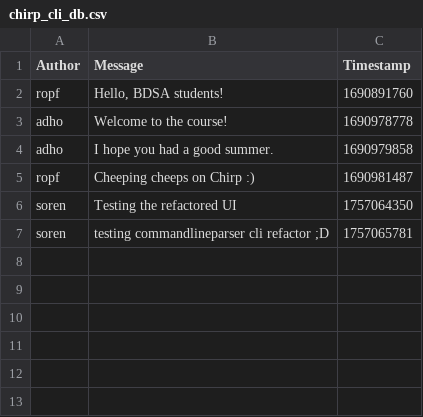
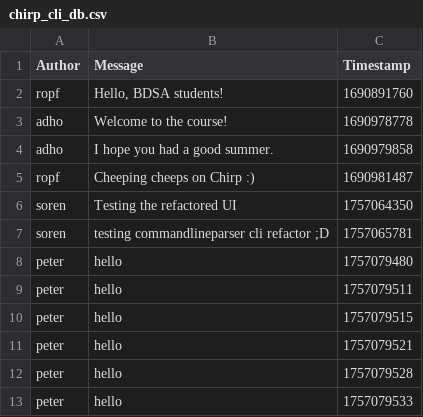
Before and after one commit to ITU-BDSA2025-GROUP14/Chirp, a CSV file: data/chirp_cli_db.csv, drawn as a sheet; the diff names each change by its address in the sheet, - before the commit and + after, or states it on an @@ line.

Commit message:
merged external library usage of CLI and CSV read/write
Co-authored-by: Søren Bräuner <brae@itu.dk>
Co-authored-by: Andreas Faber <afab@itu.dk>
Co-authored-by: Philip Nielsen <pann@itu.dk>

```diff
--- a/data/chirp_cli_db.csv
+++ b/data/chirp_cli_db.csv
+row 8: peter | hello | 1757079480
+row 9: peter | hello | 1757079511
+row 10: peter | hello | 1757079515
+row 11: peter | hello | 1757079521
+row 12: peter | hello | 1757079528
+row 13: peter | hello | 1757079533
```
Also changed, not shown: 3 other files.
